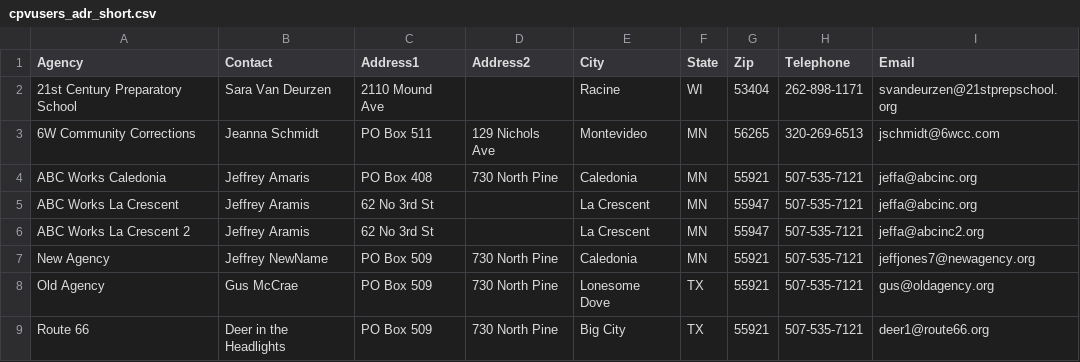
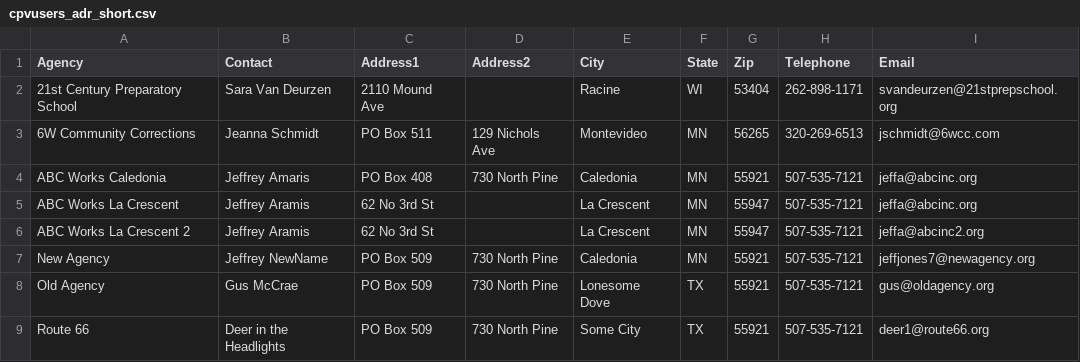
Before and after one commit to jaymzc/cvp_members, a CSV file: cpvusers_adr_short.csv, drawn as a sheet.

Commit message:
Update cpvusers_adr_short.csv

```diff
--- a/cpvusers_adr_short.csv
+++ b/cpvusers_adr_short.csv
@@ -8,2 +8,2 @@ New Agency,Jeffrey NewName,PO Box 509,730 North Pine,Caledonia,MN,55921,507-535-
 Old Agency,Gus McCrae,PO Box 509,730 North Pine,Lonesome Dove,TX,55921,507-535-7121,gus@oldagency.org
-Route 66,Deer in the Headlights,PO Box 509,730 North Pine,Big City,TX,55921,507-535-7121,deer1@route66.org
+Route 66,Deer in the Headlights,PO Box 509,730 North Pine,Some City,TX,55921,507-535-7121,deer1@route66.org
```
